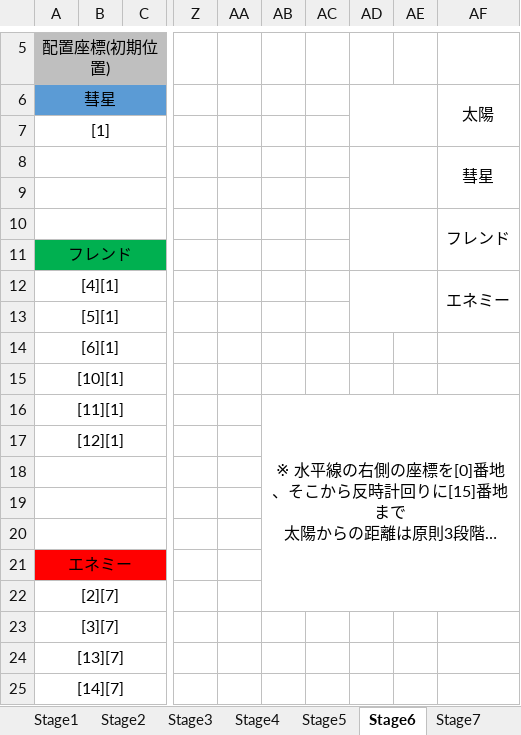
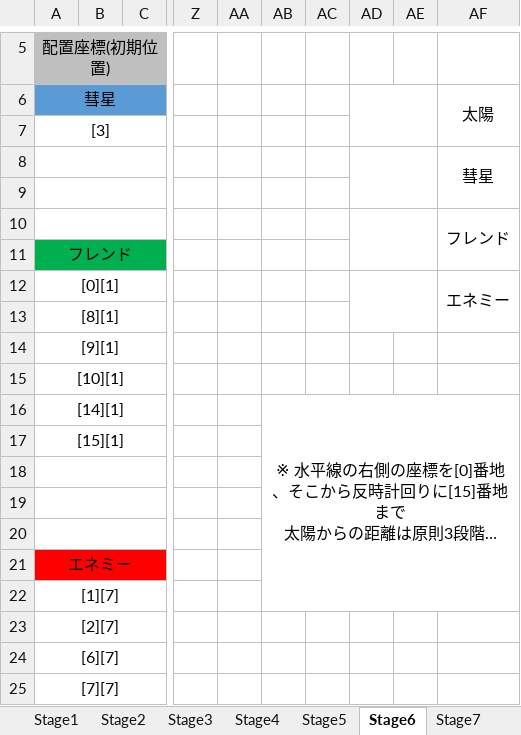
Before and after one commit to mizu9972/Heliosphere, an Excel workbook: heliosphere仕様関連/heliospereステージ配置.xlsx, sheet Stage6, drawn as a sheet; only a part is shown, gaps mark what is left out; long unchanged cells end in …; values as stored, in another font and other column widths than the file's, no borders; charts and pictures not drawn; removed rows and columns are numbered as before the commit, all else as after; rows hold the shown columns only; the diff names each change by its address in the sheet, - before the commit and + after, or states it on an @@ line.

```diff
--- a/heliosphere仕様関連/heliospereステージ配置.xlsx (sheet Stage6)
+++ b/heliosphere仕様関連/heliospereステージ配置.xlsx (sheet Stage6)
-A7: [1]
+A7: [3]
-A12: [4][1]
+A12: [0][1]
-A13: [5][1]
+A13: [8][1]
-A14: [6][1]
+A14: [9][1]
-A16: [11][1]
+A16: [14][1]
-AB16:AF22 merged
+AB16:AF22 merged
-A17: [12][1]
+A17: [15][1]
+row 22: [1][7]
-A24: [3][7]
+A24: [6][7]
-row 24: [13][7]
-A25: [14][7]
+A25: [7][7]
```
Also changed, not shown: sheet Stage9, sheet Stage11, sheet Stage14, sheet Stage10, sheet Stage5, sheet Stage2, 7 more sheets.
